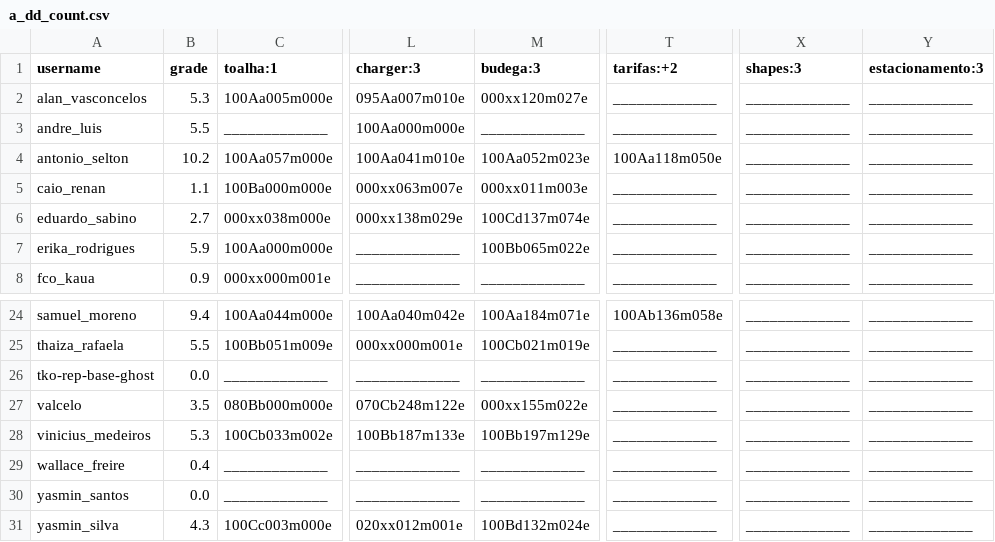
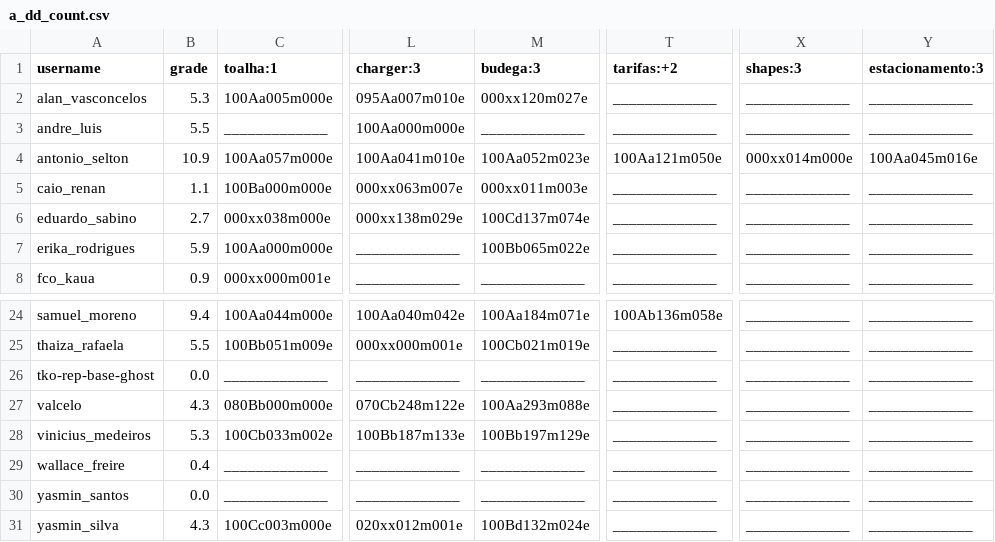
Before and after one commit to senapk/collect, a CSV file: a_dd_count.csv, drawn as a sheet; only a part is shown, gaps mark what is left out; the diff names each change by its address in the sheet, - before the commit and + after, or states it on an @@ line.

```diff
--- a/a_dd_count.csv
+++ b/a_dd_count.csv
-B4 (grade): 10.2
+B4 (grade): 10.9
-T4 (tarifas:+2): 100Aa118m050e
+T4 (tarifas:+2): 100Aa121m050e
-X4 (shapes:3): _____________
+X4 (shapes:3): 000xx014m000e
-Y4 (estacionamento:3): _____________
+Y4 (estacionamento:3): 100Aa045m016e
-B27 (grade): 3.5
+B27 (grade): 4.3
-M27 (budega:3): 000xx155m022e
+M27 (budega:3): 100Aa293m088e
```
Also changed, not shown: a_dd.csv, ec.csv, 4 other files.
